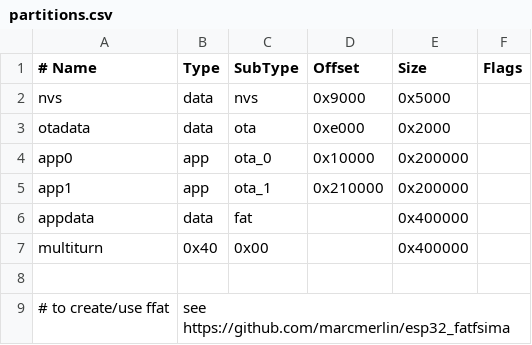
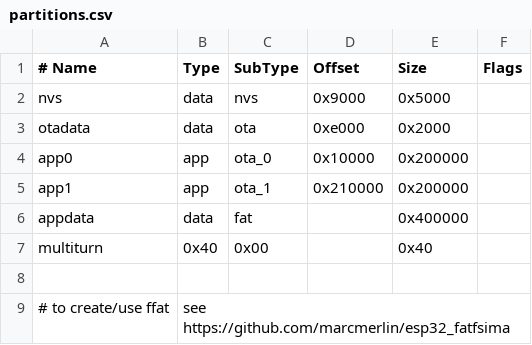
Before and after one commit to elliotwoods/MuscleMemory, a CSV file: Firmware/partitions.csv, drawn as a sheet.

```diff
--- a/Firmware/partitions.csv
+++ b/Firmware/partitions.csv
@@ -6,3 +6,3 @@ app1,		app,	ota_1,		0x210000,	0x200000,
 appdata,	data,	fat,		,			0x400000,
-multiturn,	0x40,	0x00,		,			0x400000,
+multiturn,	0x40,	0x00,		,			0x40,
 
```
Also changed, not shown: 2 other files.
